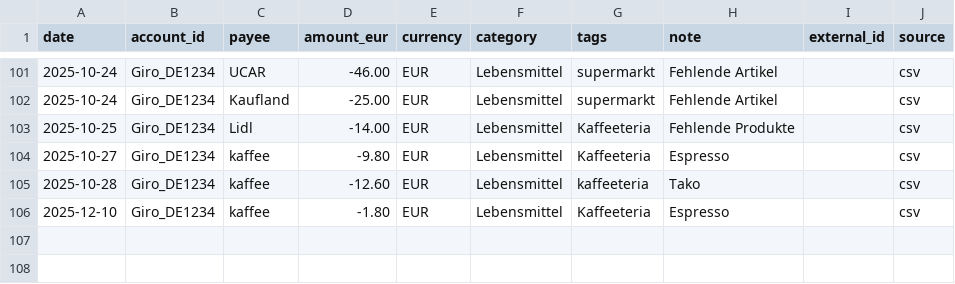
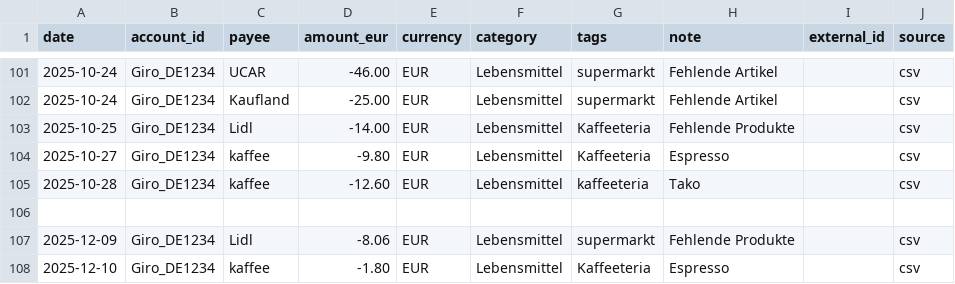
Before and after one commit to abdel0909/finanz-agent, a CSV file: data/inbox/lebensmittel.csv, drawn as a sheet; only a part is shown, gaps mark what is left out; the diff names each change by its address in the sheet, - before the commit and + after, or states it on an @@ line.

Commit message:
Update lebensmittel.csv

```diff
--- a/data/inbox/lebensmittel.csv
+++ b/data/inbox/lebensmittel.csv
+row 106: (empty)
+row 107: 2025-12-09 | Giro_DE1234 | Lidl | -8.06 | EUR | Lebensmittel | supermarkt | Fehlende Produkte |  | csv
```
